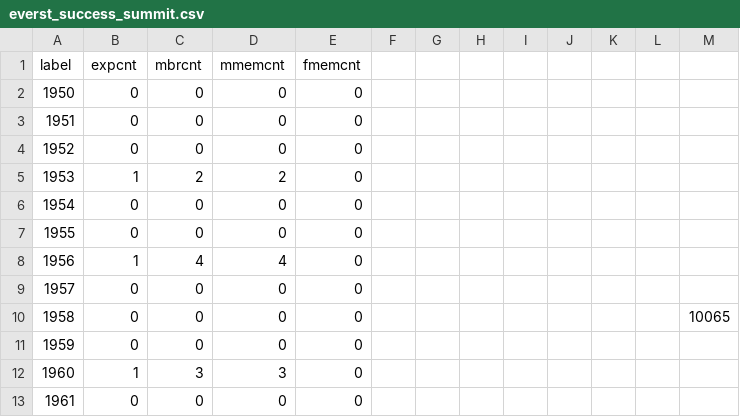
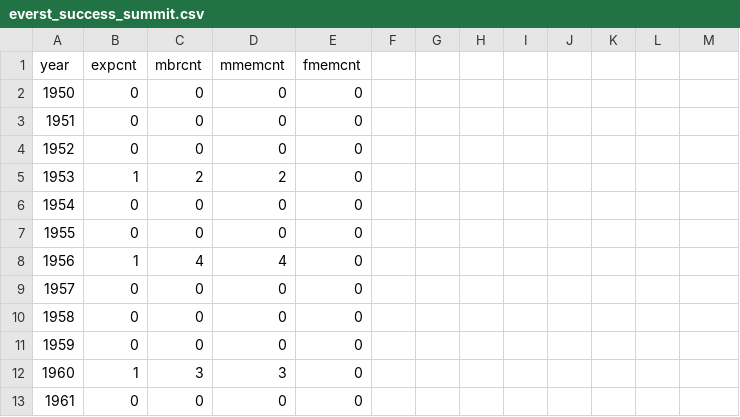
Before and after one commit to shouryaraj/FIT3179, a CSV file: everst_success_summit.csv, drawn as a sheet; only a part is shown; the diff names each change by its address in the sheet, - before the commit and + after, or states it on an @@ line.

Commit message:
column name has been changed to more appropriate

```diff
--- a/everst_success_summit.csv
+++ b/everst_success_summit.csv
-A1: label
+A1: year
-M10: 10065
+M10: (empty)
```
